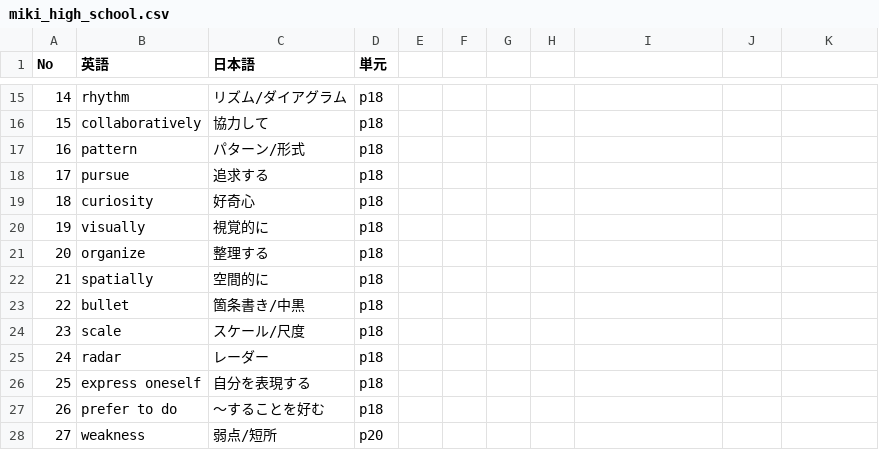
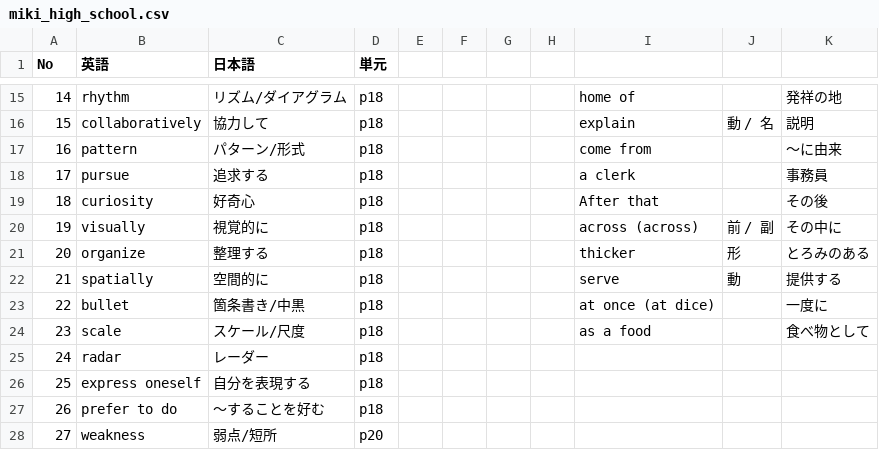
Before and after one commit to kohiramotonetz-create/student-app, a CSV file: public/miki_high_school.csv, drawn as a sheet; only a part is shown, gaps mark what is left out; the diff covers the shown part only.

```diff
--- a/public/miki_high_school.csv
+++ b/public/miki_high_school.csv
@@ -15,10 +15,10 @@
-14,rhythm,リズム/ダイアグラム,p18
-15,collaboratively,協力して,p18
-16,pattern,パターン/形式,p18
-17,pursue,追求する,p18
-18,curiosity,好奇心,p18
-19,visually,視覚的に,p18
-20,organize,整理する,p18
-21,spatially,空間的に,p18
-22,bullet,箇条書き/中黒,p18
-23,scale,スケール/尺度,p18
+14,rhythm,リズム/ダイアグラム,p18,,,,,home of,,発祥の地
+15,collaboratively,協力して,p18,,,,,explain,動 / 名,説明
+16,pattern,パターン/形式,p18,,,,,come from,,〜に由来
+17,pursue,追求する,p18,,,,,a clerk,,事務員
+18,curiosity,好奇心,p18,,,,,After that,,その後
+19,visually,視覚的に,p18,,,,,across (across),前 / 副,その中に
+20,organize,整理する,p18,,,,,thicker,形,とろみのある
+21,spatially,空間的に,p18,,,,,serve,動,提供する
+22,bullet,箇条書き/中黒,p18,,,,,at once (at dice),,一度に
+23,scale,スケール/尺度,p18,,,,,as a food,,食べ物として
```
Also changed, not shown: 20 added rows and 31 edited cells elsewhere in this file.
